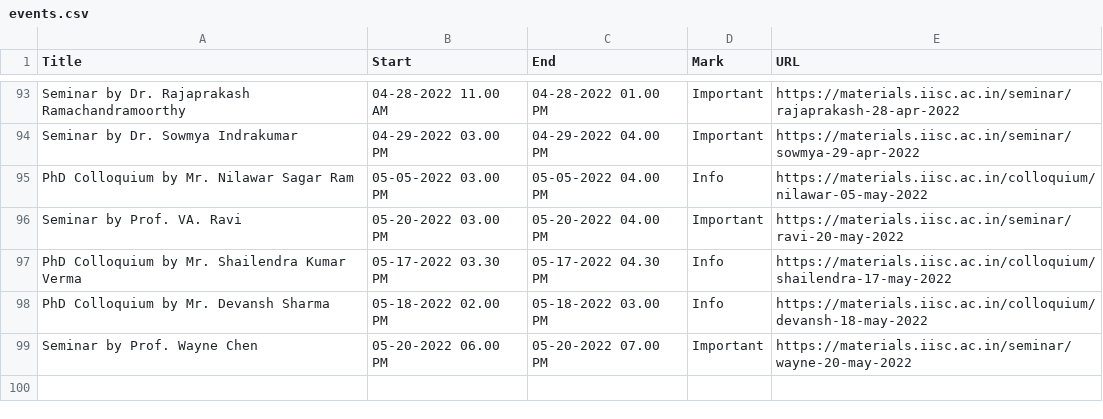
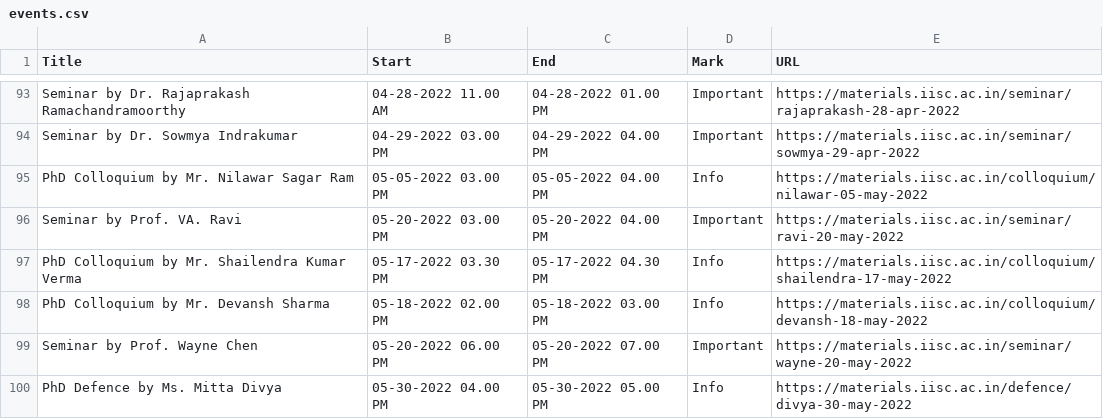
Before and after one commit to mte-iisc/materials-iisc, a CSV file: events/events.csv, drawn as a sheet; only a part is shown, gaps mark what is left out.

```diff
--- a/events/events.csv
+++ b/events/events.csv
@@ -99 +99,2 @@ PhD Colloquium by Mr. Devansh Sharma,05-18-2022  02.00 PM,05-18-2022  03.00 PM,I
 Seminar by Prof. Wayne Chen,05-20-2022 06.00 PM,05-20-2022 07.00 PM,Important,https://materials.iisc.ac.in/seminar/wayne-20-may-2022
+PhD Defence by Ms. Mitta Divya,05-30-2022  04.00 PM,05-30-2022  05.00 PM,Info,https://materials.iisc.ac.in/defence/divya-30-may-2022
```
Also changed, not shown: _site/events/events.csv, 10 other files.
